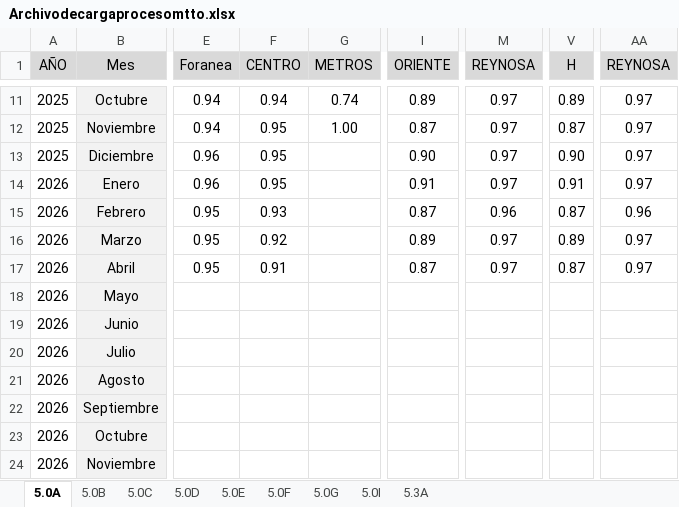
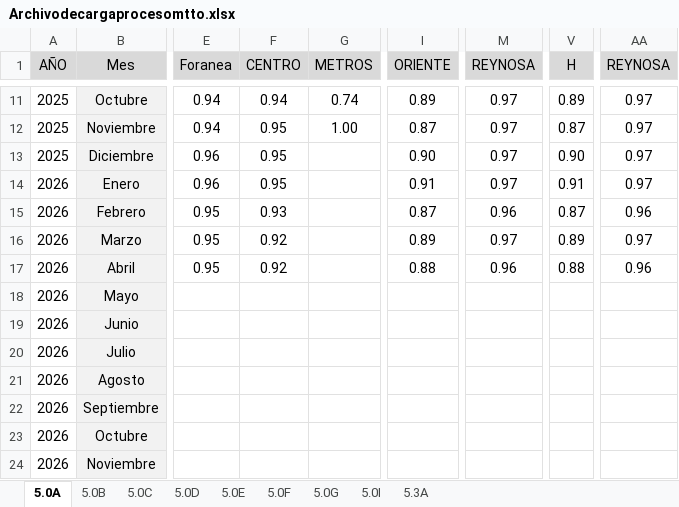
Before and after one commit to EDSALAS15/30-Nuevos-Indicadores, an Excel workbook: Archivodecargaprocesomtto.xlsx, sheet 5.0A, drawn as a sheet; only a part is shown, gaps mark what is left out; values as stored, in another font and other column widths than the file's, no borders; the diff names each change by its address in the sheet, - before the commit and + after, or states it on an @@ line.

```diff
--- a/Archivodecargaprocesomtto.xlsx (sheet 5.0A)
+++ b/Archivodecargaprocesomtto.xlsx (sheet 5.0A)
-F17 (CENTRO): 0.91
+F17 (CENTRO): 0.92
-I17 (ORIENTE): 0.87
+I17 (ORIENTE): 0.88
-M17 (REYNOSA): 0.97
+M17 (REYNOSA): 0.96
-V17 (H): 0.87
+V17 (H): 0.88
-AA17 (REYNOSA): 0.97
+AA17 (REYNOSA): 0.96
```
Also changed, not shown: sheet 5.0F, sheet 5.0D, sheet 5.0B, sheet 5.0E, sheet 5.0C.
